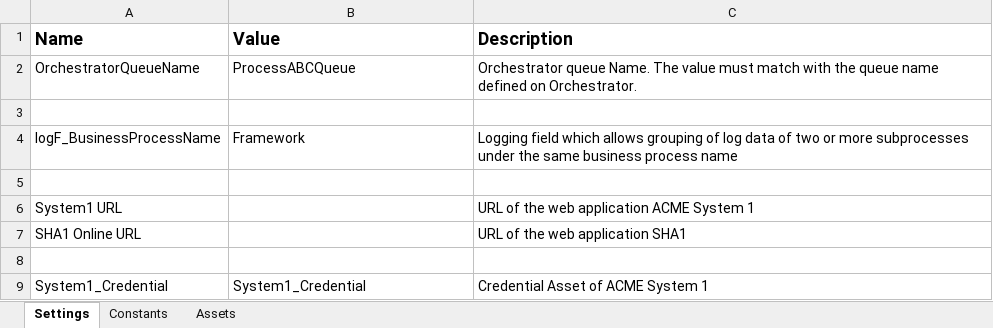
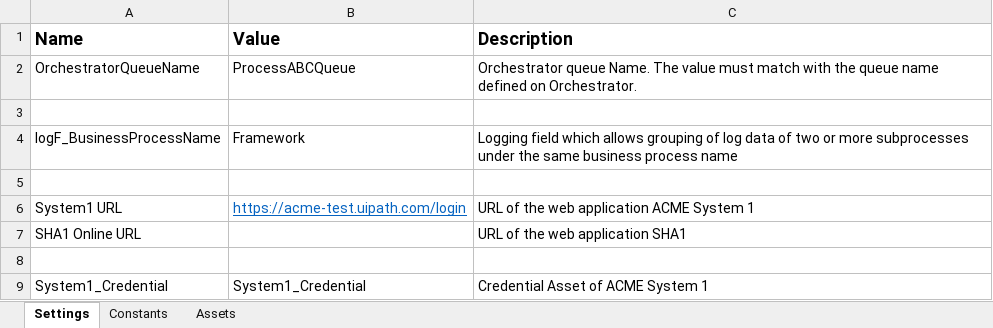
Before and after one commit to qcacciatorePTC/CalculateClientSecurityHash, an Excel workbook: Data/Config.xlsx, sheet Settings, drawn as a sheet; values as stored, in another font and other column widths than the file's, no borders; the diff names each change by its address in the sheet, - before the commit and + after, or states it on an @@ line.

```diff
--- a/Data/Config.xlsx (sheet Settings)
+++ b/Data/Config.xlsx (sheet Settings)
-B6 (Value): (empty)
+B6 (Value): https://acme-test.uipath.com/login
```
Also changed, not shown: sheet Constants, 13 other files.
